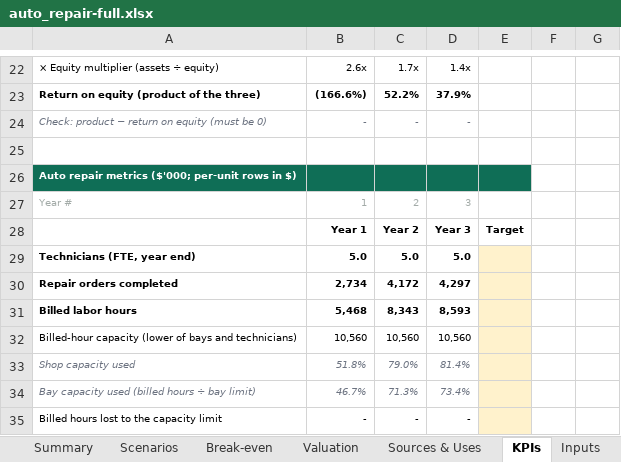
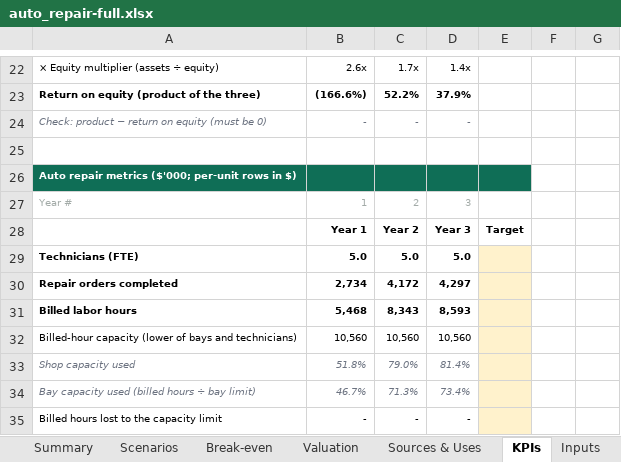
Before and after one commit to henrysheykin/finmodel-app, an Excel workbook: samples/auto_repair-full.xlsx, sheet KPIs, drawn as a sheet; only a part is shown, gaps mark what is left out; values as stored, in another font and other column widths than the file's, no borders; charts and pictures not drawn; the diff names each change by its address in the sheet, - before the commit and + after, or states it on an @@ line.

```diff
--- a/samples/auto_repair-full.xlsx (sheet KPIs)
+++ b/samples/auto_repair-full.xlsx (sheet KPIs)
-A29: Technicians (FTE, year end)
+A29: Technicians (FTE)
```
Also changed, not shown: sheet Inputs, formulas that keep their value, charts or pictures, samples/auto_repair-full-5y.xlsx, 3 other files.
